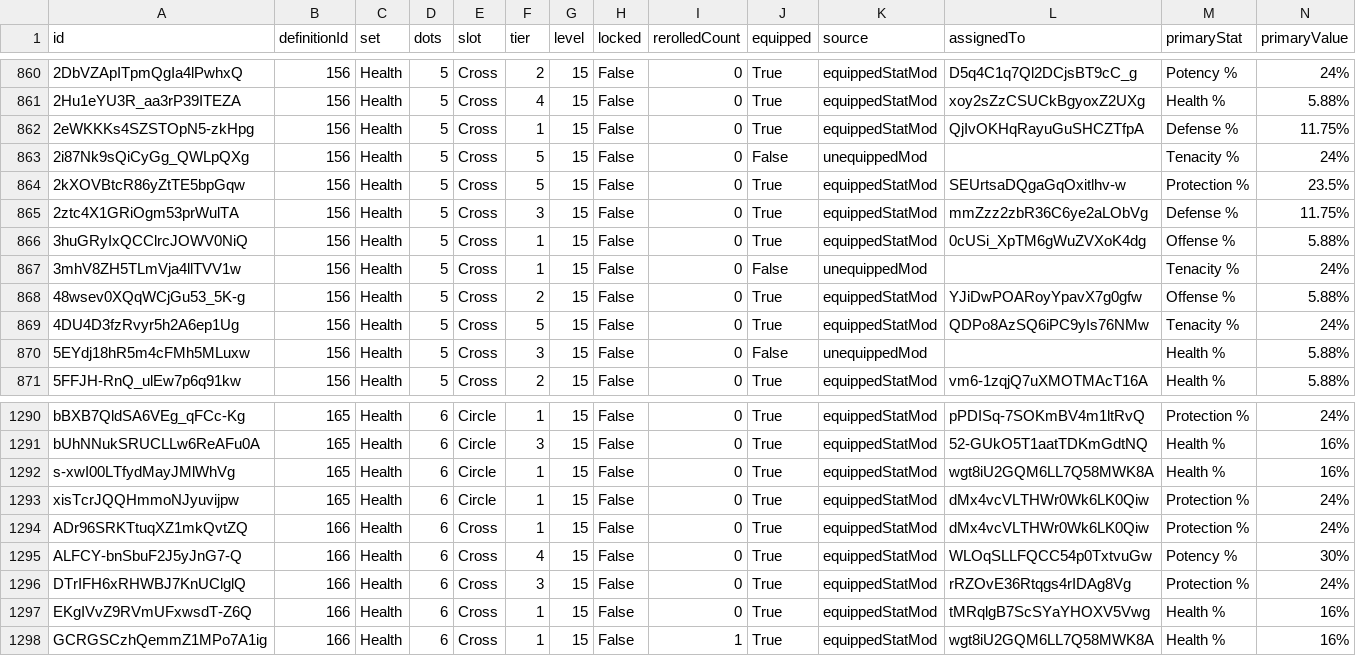
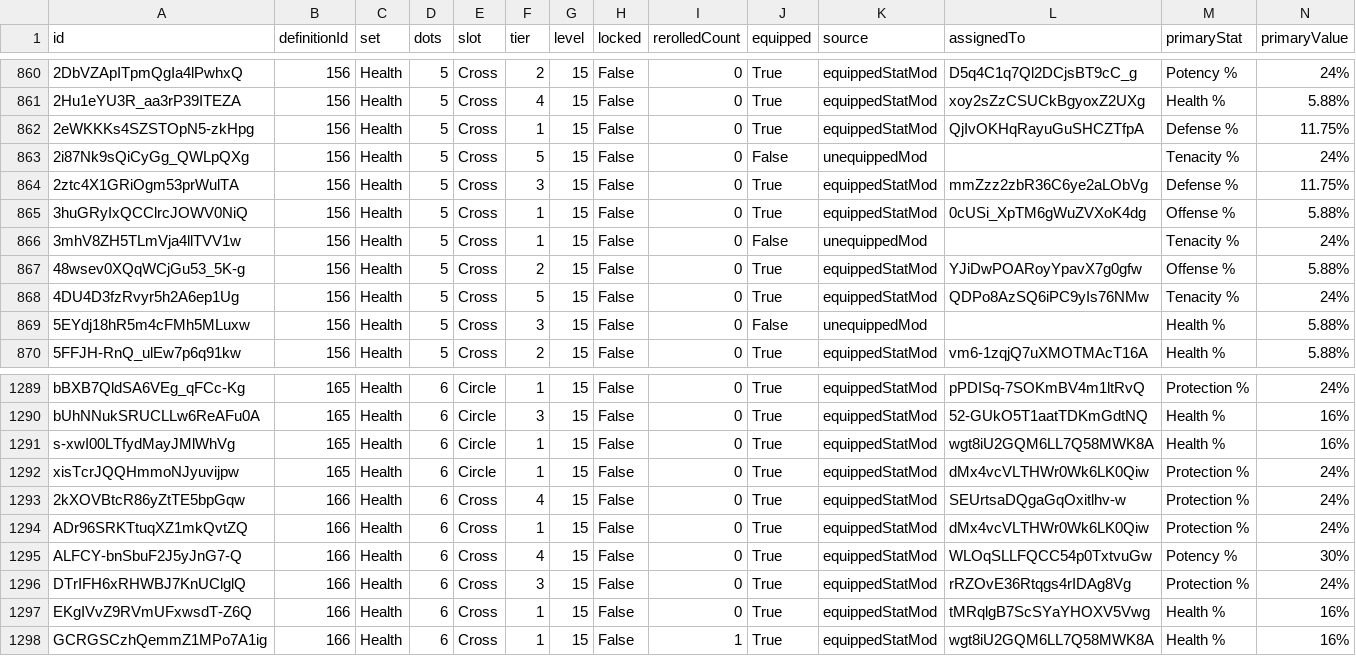
Before and after one commit to vhontebh-arch/swgoh, a CSV file: mods.csv, drawn as a sheet; only a part is shown, gaps mark what is left out; removed rows and columns are numbered as before the commit, all else as after; rows hold the shown columns only; the diff names each change by its address in the sheet, - before the commit and + after, or states it on an @@ line.

```diff
--- a/mods.csv
+++ b/mods.csv
-row 864: 2kXOVBtcR86yZtTE5bpGqw | 156 | Health | 5 | Cross | 5 | 15 | False | 0 | True | equippedStatMod | SEUrtsaDQgaGqOxitlhv-w | Protection % | 23.5%
+row 1293: 2kXOVBtcR86yZtTE5bpGqw | 166 | Health | 6 | Cross | 4 | 15 | False | 0 | True | equippedStatMod | SEUrtsaDQgaGqOxitlhv-w | Protection % | 24%
```
Also changed, not shown: mod_analysis.csv, roster.csv, 1 other file.
